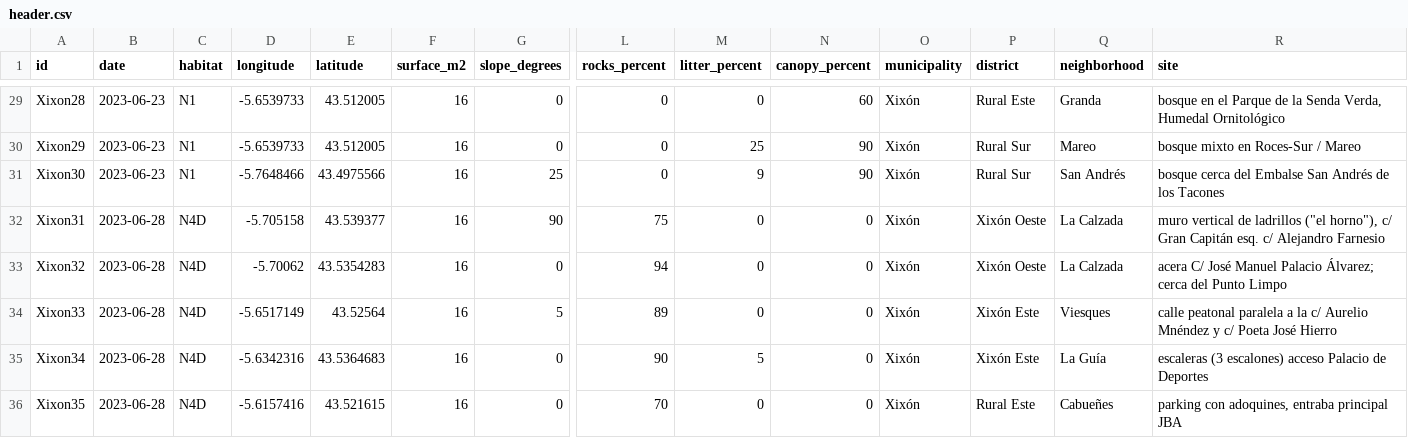
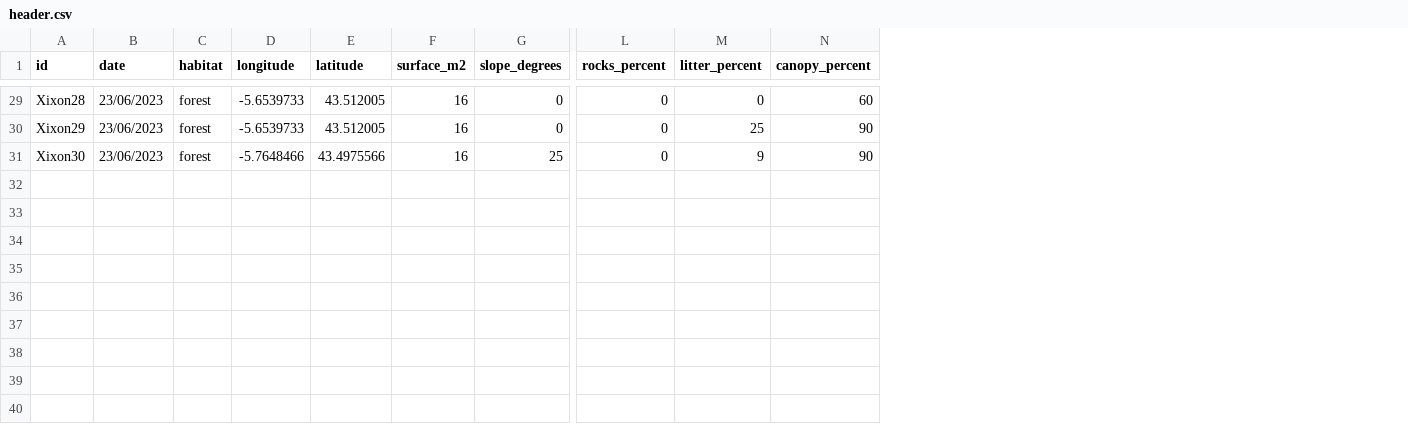
Before and after one commit to efernandezpascual/xixon, a CSV file: data/header.csv, drawn as a sheet; only a part is shown, gaps mark what is left out; rows hold the shown columns only; the diff covers the shown part only; the diff names each change by its address in the sheet, - before the commit and + after, or states it on an @@ line.

```diff
--- a/data/header.csv
+++ b/data/header.csv
-column O (municipality), rows 29-31: all Xixón
-column P (district), rows 29-31: Rural Este | Rural Sur | Rural Sur
-column Q (neighborhood), rows 29-31: Granda | Mareo | San Andrés
-column R (site), rows 29-31: bosque en el Parque de la Senda Verda, Humedal Ornitológico | bosque mixto en Roces-Sur / Mareo | bosque cerca del Embalse San Andrés de los Tacones
-B29:B31 (date): 2023-06-23
+B29:B31 (date): 23/06/2023
-C29:C31 (habitat): N1
+C29:C31 (habitat): forest
-row 32: Xixon31 | 2023-06-28 | N4D | -5.705158 | 43.539377 | 16 | 90 | 75 | 0 | 0 | Xixón | Xixón Oeste | La Calzada | muro vertical de ladrillos ("el horno"), c/ Gran Capitán esq. c/ Alejandro Farnesio
-row 33: Xixon32 | 2023-06-28 | N4D | -5.70062 | 43.5354283 | 16 | 0 | 94 | 0 | 0 | Xixón | Xixón Oeste | La Calzada | acera C/ José Manuel Palacio Álvarez; cerca del Punto Limpo
-row 34: Xixon33 | 2023-06-28 | N4D | -5.6517149 | 43.52564 | 16 | 5 | 89 | 0 | 0 | Xixón | Xixón Este | Viesques | calle peatonal paralela a la c/ Aurelio Mnéndez y c/ Poeta José Hierro
-row 35: Xixon34 | 2023-06-28 | N4D | -5.6342316 | 43.5364683 | 16 | 0 | 90 | 5 | 0 | Xixón | Xixón Este | La Guía | escaleras (3 escalones) acceso Palacio de Deportes
-row 36: Xixon35 | 2023-06-28 | N4D | -5.6157416 | 43.521615 | 16 | 0 | 70 | 0 | 0 | Xixón | Rural Este | Cabueñes | parking con adoquines, entraba principal JBA
```
Also changed, not shown: 54 edited cells elsewhere in this file, 54 other files.
